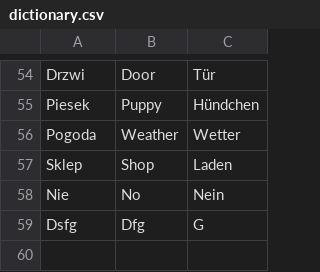
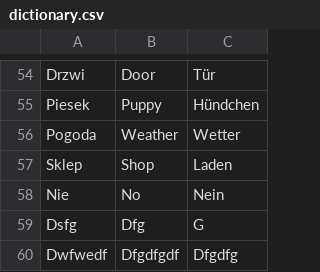
Before and after one commit to kiryafn/flashcards, a CSV file: src/main/resources/dictionary.csv, drawn as a sheet; only a part is shown, gaps mark what is left out.

Commit message:
Refactor app to delegate start logic to FlashcardsController
Moved the main application logic from `FlashcardsApplication` to a new `start` method in `FlashcardsController`. This change improves separation of concerns and simplifies the structure of the main application class. Additionally, added a new entry to `dictionary.csv`.

```diff
--- a/src/main/resources/dictionary.csv
+++ b/src/main/resources/dictionary.csv
@@ -59 +59,2 @@ Nie,No,Nein
 Dsfg,Dfg,G
+Dwfwedf,Dfgdfgdf,Dfgdfg
```
Also changed, not shown: 2 other files.
